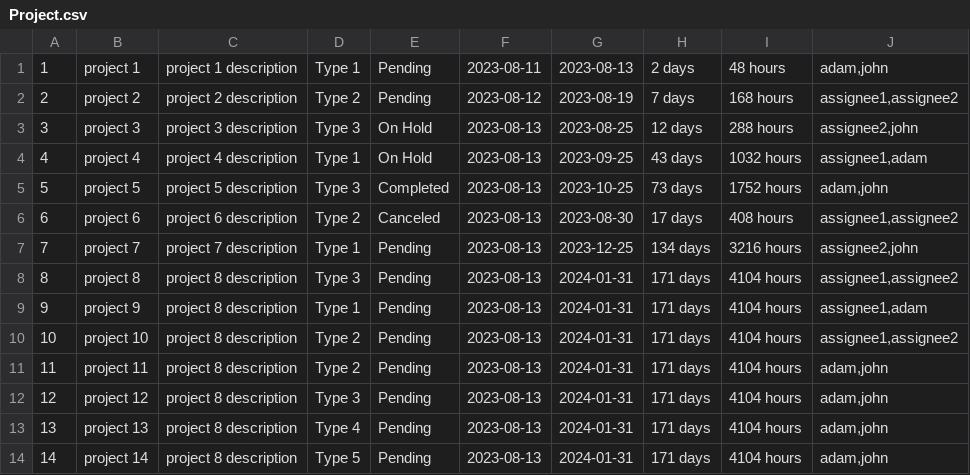
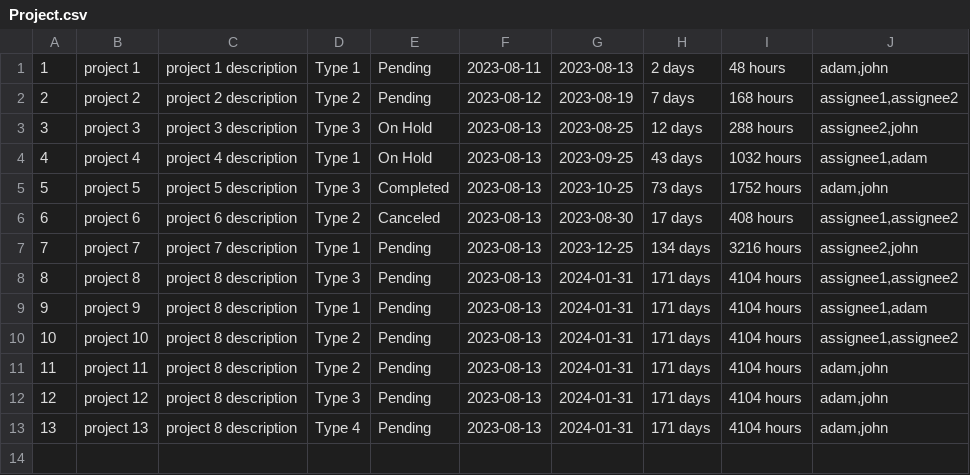
Before and after one commit to Joshi-kv/TodoTracker, a CSV file: Project.csv, drawn as a sheet; the diff names each change by its address in the sheet, - before the commit and + after, or states it on an @@ line.

Commit message:
project excel file upload completed

```diff
--- a/Project.csv
+++ b/Project.csv
-row 14: 14 | project 14 | project 8 description | Type 5 | Pending | 2023-08-13 | 2024-01-31 | 171 days | 4104 hours | adam,john
```
Also changed, not shown: 2 other files.
